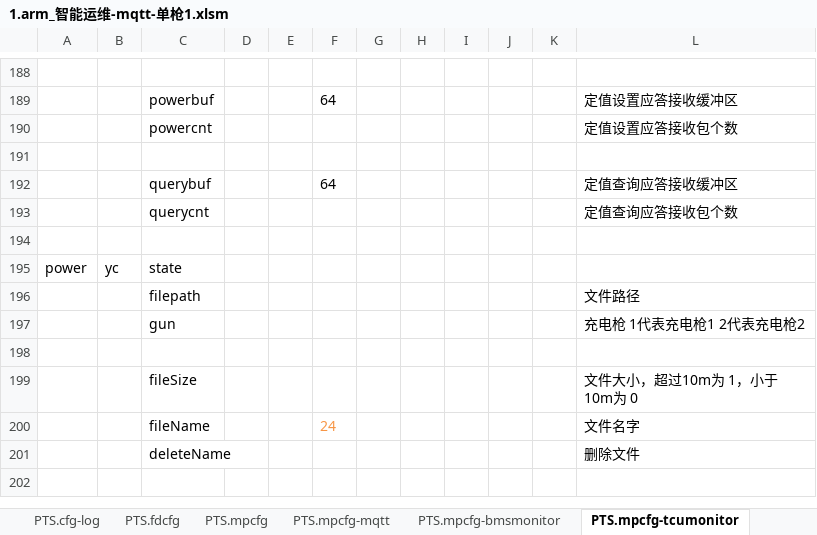
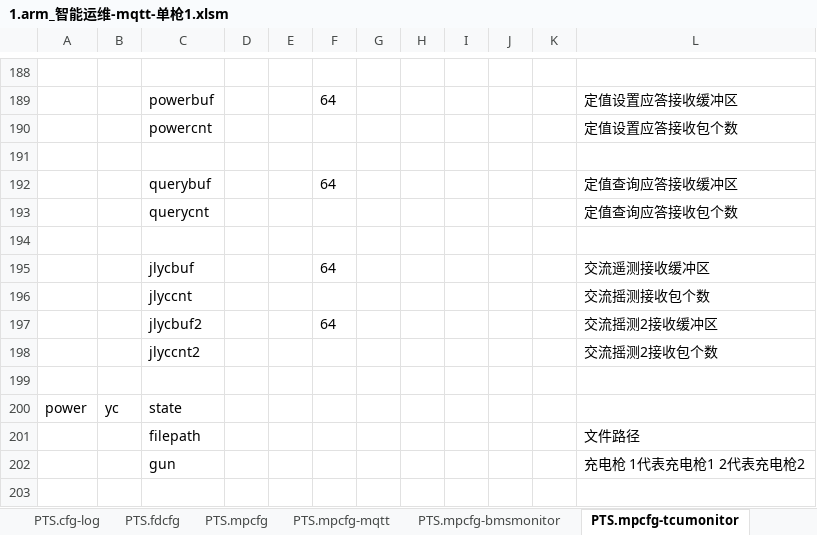
Before and after one commit to lmanzg/intelligence, an Excel workbook: 1.arm_智能运维-mqtt-单枪1.xlsm, sheet PTS.mpcfg-tcumonitor, drawn as a sheet; only a part is shown, gaps mark what is left out; the shorter side is filled out with more unchanged rows; values as stored, in another font and other column widths than the file's, no borders; the diff names each change by its address in the sheet, - before the commit and + after, or states it on an @@ line.

```diff
--- a/1.arm_智能运维-mqtt-单枪1.xlsm (sheet PTS.mpcfg-tcumonitor)
+++ b/1.arm_智能运维-mqtt-单枪1.xlsm (sheet PTS.mpcfg-tcumonitor)
+row 195:  |  | jlycbuf |  |  | 64 |  |  |  |  |  | 交流遥测接收缓冲区
+row 196:  |  | jlyccnt |  |  |  |  |  |  |  |  | 交流摇测接收包个数
+row 197:  |  | jlycbuf2 |  |  | 64 |  |  |  |  |  | 交流摇测2接收缓冲区
+row 198:  |  | jlyccnt2 |  |  |  |  |  |  |  |  | 交流摇测2接收包个数
+row 199: (empty)
```
Also changed, not shown: sheet PTS.ctrcfg-tcumonitor, sheet PTS.ctrcfg, sheet PTS.ctrcfg-power, hidden cells.
